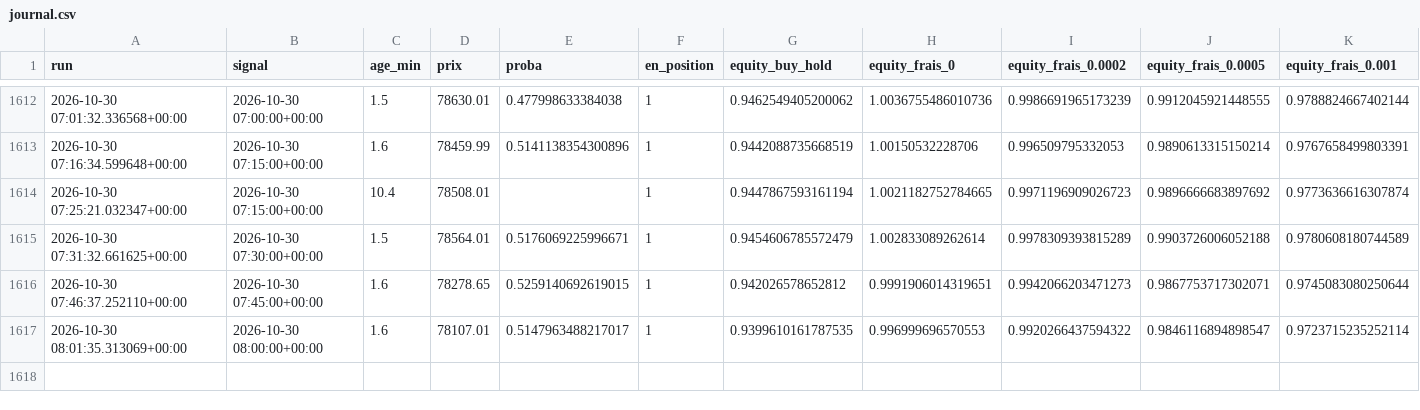
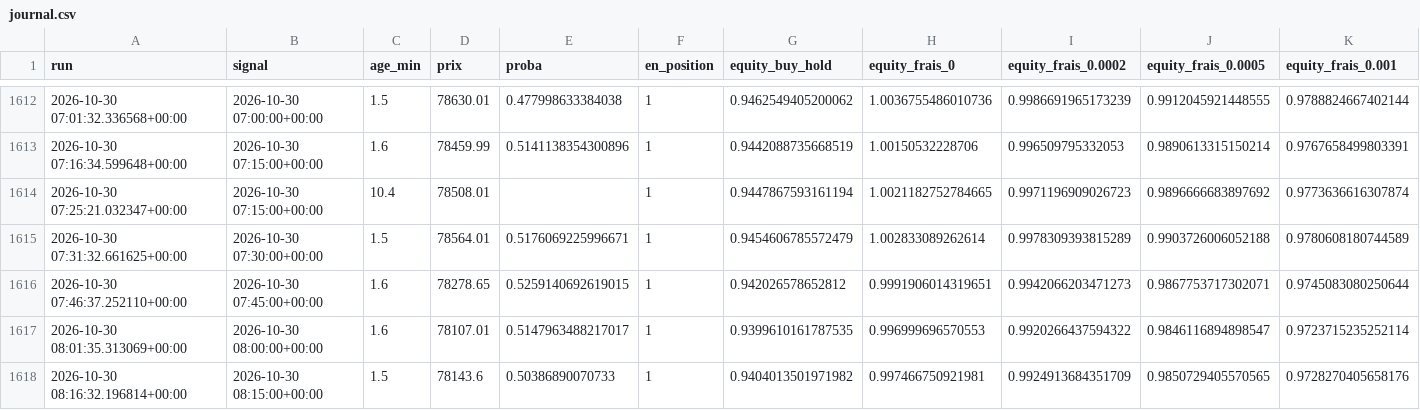
Before and after one commit to ambroise-lb/TradingBot, a CSV file: journal.csv, drawn as a sheet; only a part is shown, gaps mark what is left out; the diff names each change by its address in the sheet, - before the commit and + after, or states it on an @@ line.

```diff
--- a/journal.csv
+++ b/journal.csv
+row 1618: 2026-10-30 08:16:32.196814+00:00 | 2026-10-30 08:15:00+00:00 | 1.5 | 78143.6 | 0.50386890070733 | 1 | 0.9404013501971982 | 0.997466750921981 | 0.9924913684351709 | 0.9850729405570565 | 0.9728270405658176
```
Also changed, not shown: 1 other file.
